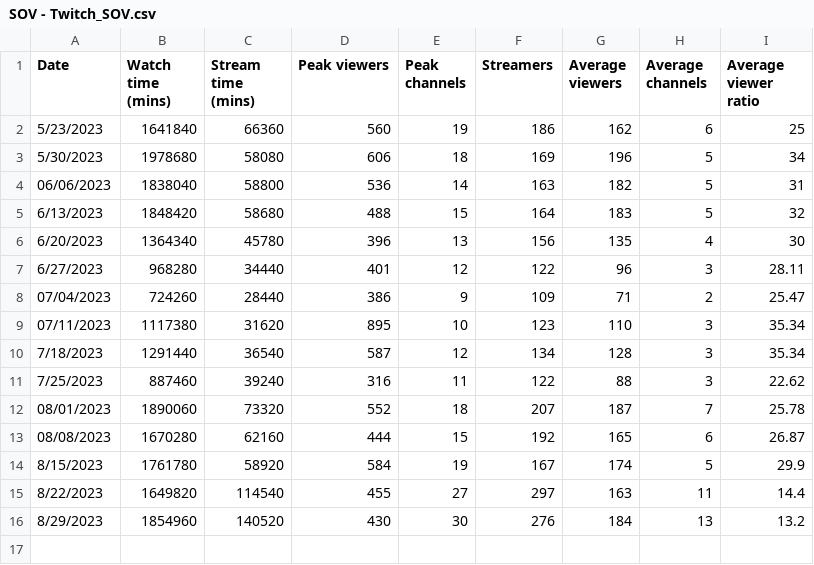
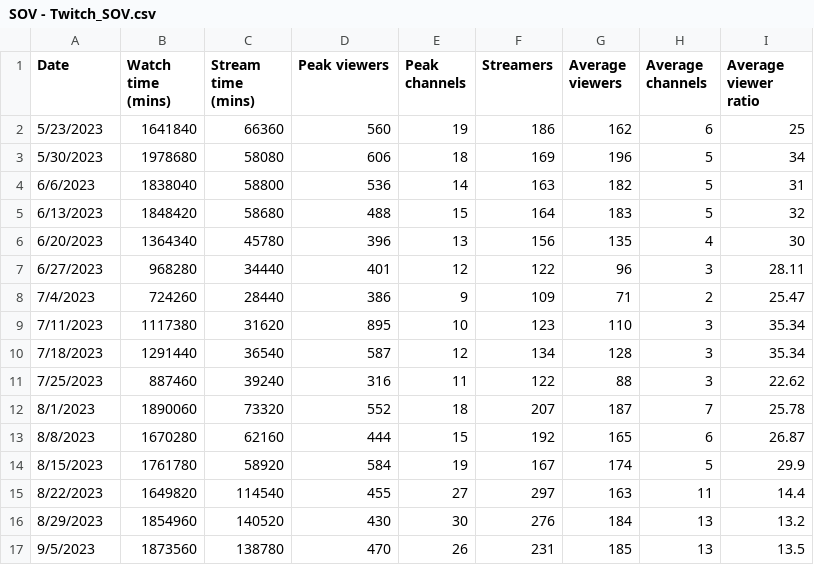
Before and after one commit to ghostq3/smcp-dashboard, a CSV file: csvs/SOV - Twitch_SOV.csv, drawn as a sheet.

```diff
--- a/csvs/SOV - Twitch_SOV.csv
+++ b/csvs/SOV - Twitch_SOV.csv
@@ -3,3 +3,3 @@ Date,Watch time (mins),Stream time (mins),Peak viewers,Peak channels,Streamers,A
 5/30/2023,1978680,58080,606,18,169,196,5,34
-06/06/2023,1838040,58800,536,14,163,182,5,31
+6/6/2023,1838040,58800,536,14,163,182,5,31
 6/13/2023,1848420,58680,488,15,164,183,5,32
@@ -7,8 +7,8 @@ Date,Watch time (mins),Stream time (mins),Peak viewers,Peak channels,Streamers,A
 6/27/2023,968280,34440,401,12,122,96,3,28.11
-07/04/2023,724260,28440,386,9,109,71,2,25.47
-07/11/2023,1117380,31620,895,10,123,110,3,35.34
+7/4/2023,724260,28440,386,9,109,71,2,25.47
+7/11/2023,1117380,31620,895,10,123,110,3,35.34
 7/18/2023,1291440,36540,587,12,134,128,3,35.34
 7/25/2023,887460,39240,316,11,122,88,3,22.62
-08/01/2023,1890060,73320,552,18,207,187,7,25.78
-08/08/2023,1670280,62160,444,15,192,165,6,26.87
+8/1/2023,1890060,73320,552,18,207,187,7,25.78
+8/8/2023,1670280,62160,444,15,192,165,6,26.87
 8/15/2023,1761780,58920,584,19,167,174,5,29.9
@@ -16 +16,2 @@ Date,Watch time (mins),Stream time (mins),Peak viewers,Peak channels,Streamers,A
 8/29/2023,1854960,140520,430,30,276,184,13,13.2
+9/5/2023,1873560,138780,470,26,231,185,13,13.5
```
Also changed, not shown: csvs/SOV - SoV_YT.csv, csvs/SOV - Twitch_90_day.csv, 4 other files.
